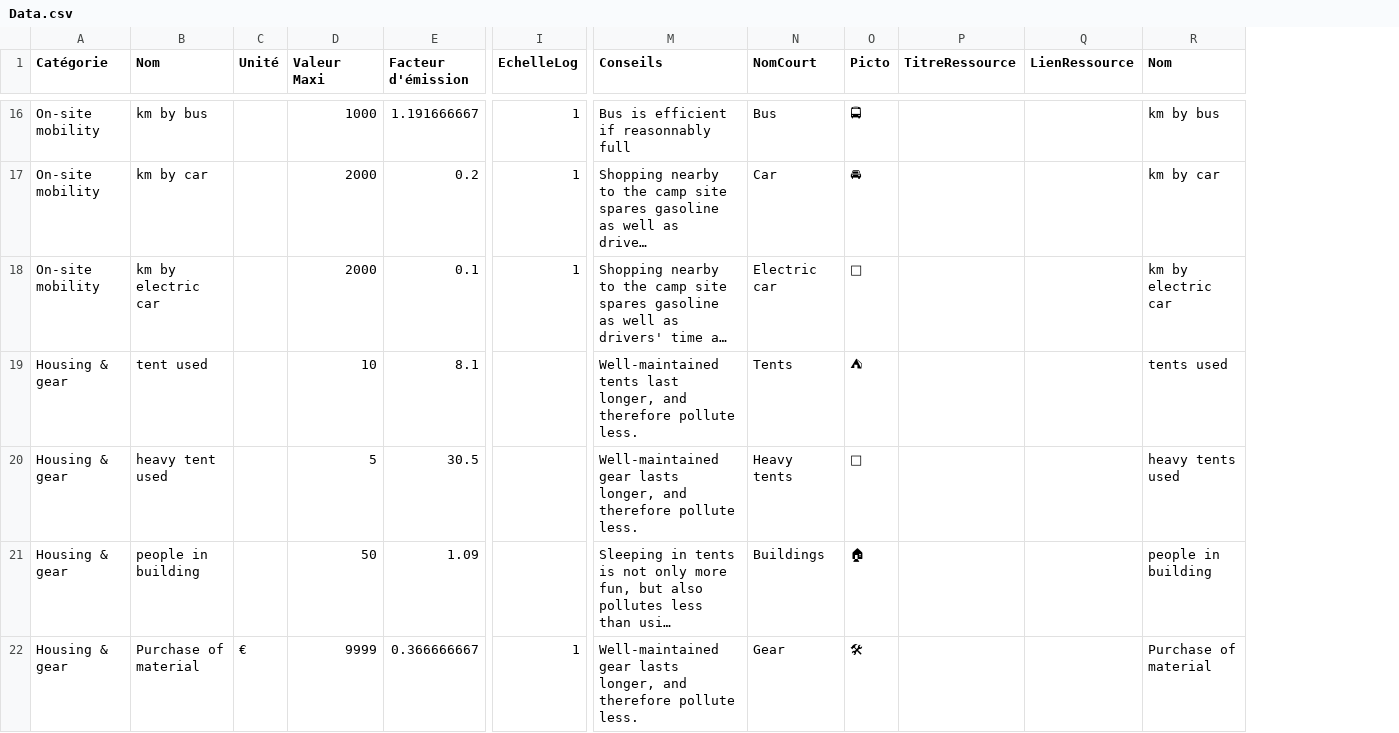
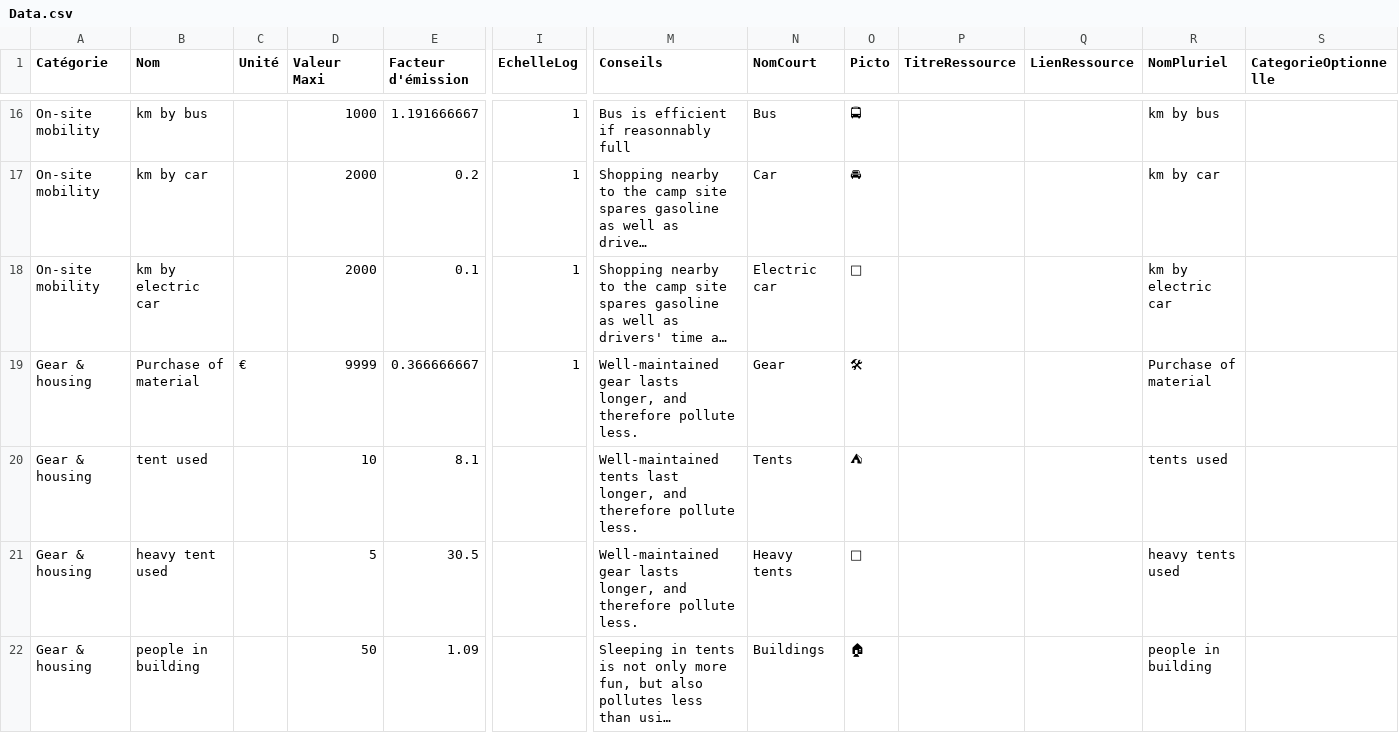
Before and after one commit to jeromekasparian/BilanCO2, a CSV file: VersionApple/en.lproj/Data.csv, drawn as a sheet; only a part is shown, gaps mark what is left out; long unchanged cells end in …; removed rows and columns are numbered as before the commit, all else as after; rows hold the shown columns only; the diff covers the shown part only; the diff names each change by its address in the sheet, - before the commit and + after, or states it on an @@ line.

```diff
--- a/VersionApple/en.lproj/Data.csv
+++ b/VersionApple/en.lproj/Data.csv
+column S (CategorieOptionnelle), empty
-R1: Nom
+R1: NomPluriel
+row 19: Gear & housing | Purchase of material | € | 9999 | 0.366666667 | 1 | Well-maintained gear lasts longer, and therefore pollute less. | Gear | 🛠 |  |  | Purchase of material
-A20:A22 (Catégorie): Housing & gear
+A20:A22 (Catégorie): Gear & housing
-row 22: Housing & gear | Purchase of material | € | 9999 | 0.366666667 | 1 | Well-maintained gear lasts longer, and therefore pollute less. | Gear | 🛠 |  |  | Purchase of material
```
Also changed, not shown: 5 added rows elsewhere in this file, VersionApple/fr.lproj/Data.csv, 10 other files.
